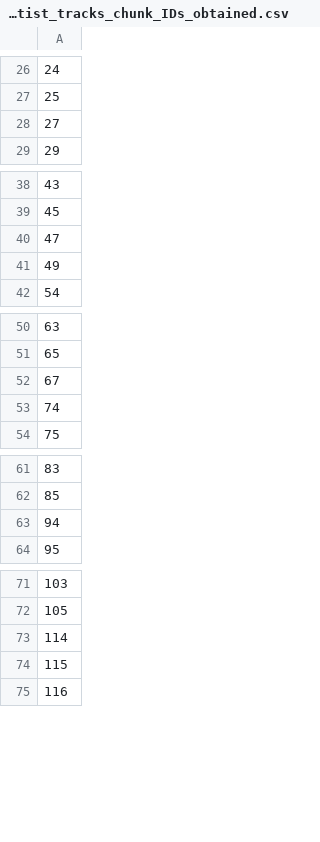
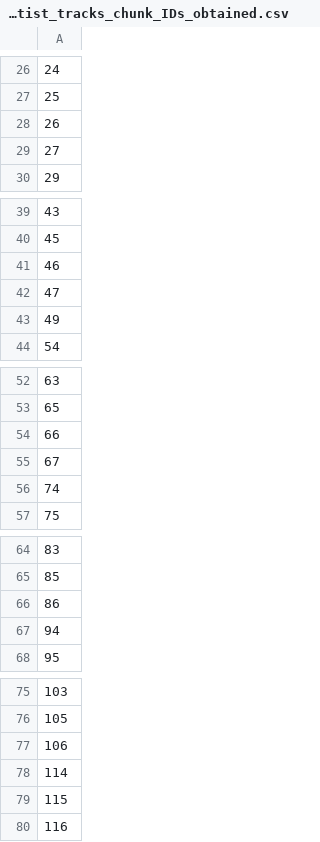
Before and after one commit to rhythmicdeviations/HitFinder, a CSV file: Data/Tracks/global_top_artist_tracks_chunk_IDs_obtained.csv, drawn as a sheet; only a part is shown, gaps mark what is left out; the diff covers the shown part only; the diff names each change by its address in the sheet, - before the commit and + after, or states it on an @@ line.

Commit message:
1_get_data needs same dir as cache and env. Removed code files from Code folder and got new data.

```diff
--- a/Data/Tracks/global_top_artist_tracks_chunk_IDs_obtained.csv
+++ b/Data/Tracks/global_top_artist_tracks_chunk_IDs_obtained.csv
+row 28: 26
+row 41: 46
+row 54: 66
+row 66: 86
+row 77: 106
```
Also changed, not shown: 1 added row elsewhere in this file, 14 other files.
